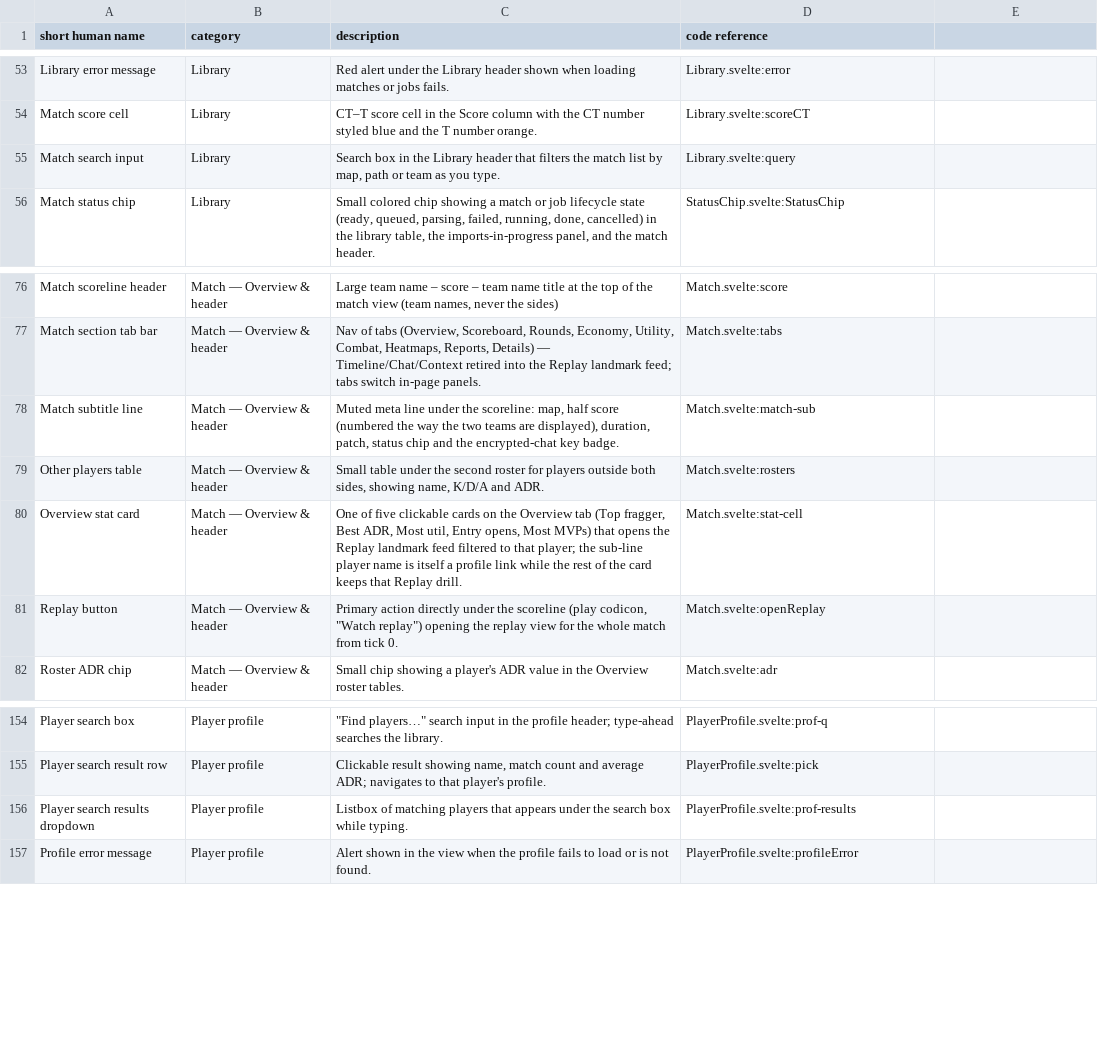
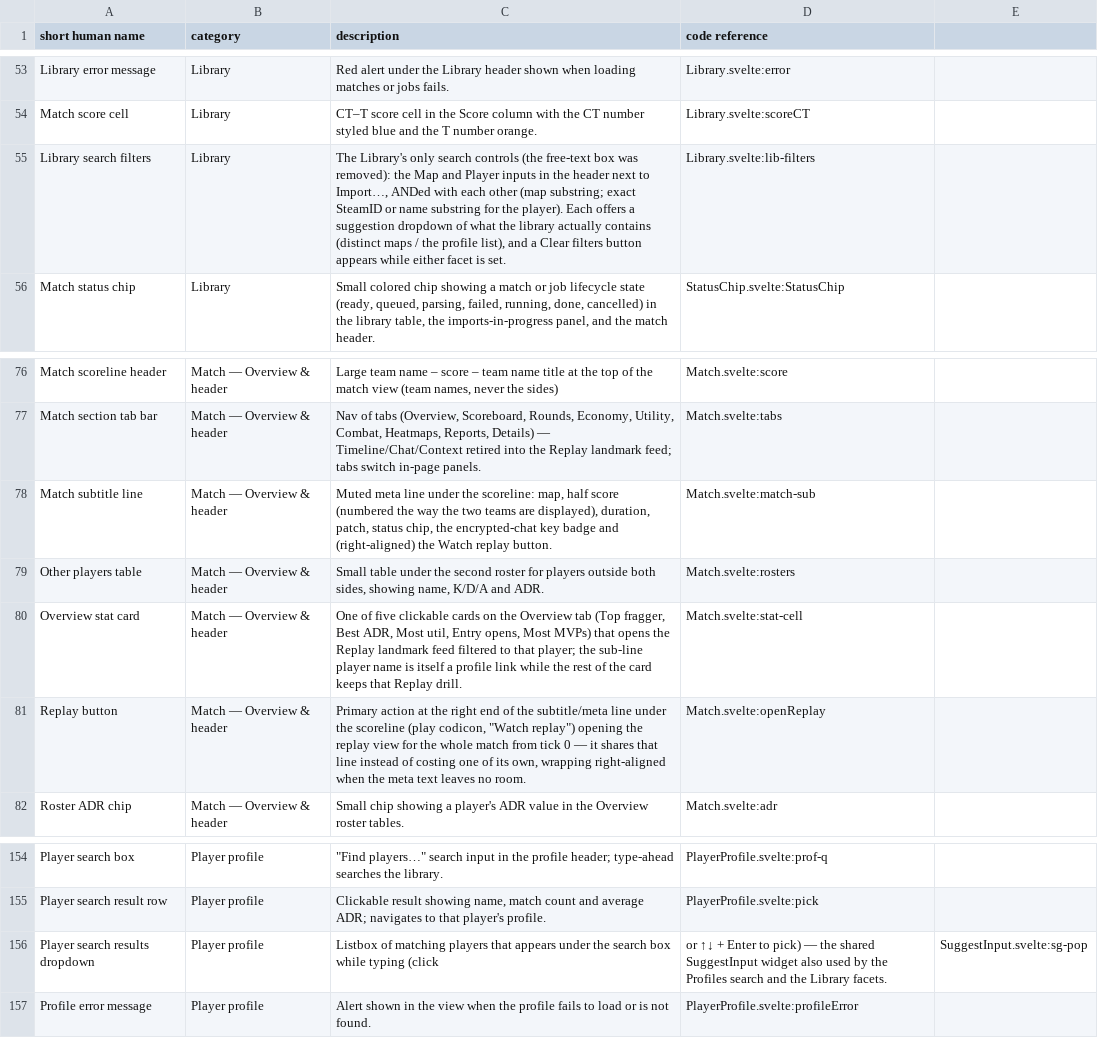
Before and after one commit to ChristianWSmith/spectra, a CSV file: ref/ui-elements.csv, drawn as a sheet; only a part is shown, gaps mark what is left out.

Commit message:
feat(library,profiles,match): one suggested search, plain Maps title, inline Watch replay
Library (owner request): the free-text search box is gone from the UI —
listMatches' query parameter stays in the binding/API and every fetch now
passes '' — and the MAP/PLAYER facet inputs move up into the header row
where that box was, as the view's only search controls. The old facet row
under the header disappears with it; Clear filters travels with the
inputs and still appears only while a facet is set.

Both facets now offer suggestions drawn from the library itself: distinct
maps (store.ListMapNames) and the profile list (listPlayers('') — the
same library-wide read Profiles and the finder already used), fetched
once on mount and invalidated with the rest of the read cache. Selecting
a row applies the facet (exact map name / the player's SteamID) and a
value that matches nothing simply stays the substring LIKE filter it
always was.

The suggestion UX is ONE shared widget, components/SuggestInput.svelte
(sg-): substring filter capped at 10, anchored panel, click + ↑↓/Enter,
Esc/outside-click/focus-away dismissal. It replaces three copies — the
Library's two facets, Profiles' "Search players…" (which still filters
its table, and now also opens a profile on pick) and PlayerProfile's
"Find players…" finder, which previously had no keyboard selection at
all. The dead .prof-results/.prof-result styles move into the widget.

PlayerProfile: the Maps card title drops its "(click a row to open it
in the Library)" lecture — the row behaviour is unchanged.

Match: "Watch replay" stops costing a line of its own and rides the end
of the meta line (map · half · duration · patch · status), right-aligned
so a long matchup wraps it instead of crowding the title.

Tests: library.dom.mjs grows from 35 to ~50 checks — header placement,
free-text removal, suggestion sources/selection/keyboard/dismissal —
while keeping the #/library?map=&player= preset contract green; the new
distinct-maps read is pinned by store.TestListMapNames.

```diff
--- a/ref/ui-elements.csv
+++ b/ref/ui-elements.csv
@@ -54,3 +54,3 @@ Library error message,Library,Red alert under the Library header shown when load
 Match score cell,Library,CT–T score cell in the Score column with the CT number styled blue and the T number orange.,Library.svelte:scoreCT
-Match search input,Library,"Search box in the Library header that filters the match list by map, path or team as you type.",Library.svelte:query
+Library search filters,Library,"The Library's only search controls (the free-text box was removed): the Map and Player inputs in the header next to Import…, ANDed with each other (map substring; exact SteamID or name substring for the player). Each offers a suggestion dropdown of what the library actually contains (distinct maps / the profile list), and a Clear filters button appears while either facet is set.",Library.svelte:lib-filters
 Match status chip,Library,"Small colored chip showing a match or job lifecycle state (ready, queued, parsing, failed, running, done, cancelled) in the library table, the imports-in-progress panel, and the match header.",StatusChip.svelte:StatusChip
@@ -77,6 +77,6 @@ Match scoreline header,Match — Overview & header,"Large team name – score
 Match section tab bar,Match — Overview & header,"Nav of tabs (Overview, Scoreboard, Rounds, Economy, Utility, Combat, Heatmaps, Reports, Details) — Timeline/Chat/Context retired into the Replay landmark feed; tabs switch in-page panels.",Match.svelte:tabs
-Match subtitle line,Match — Overview & header,"Muted meta line under the scoreline: map, half score (numbered the way the two teams are displayed), duration, patch, status chip and the encrypted-chat key badge.",Match.svelte:match-sub
+Match subtitle line,Match — Overview & header,"Muted meta line under the scoreline: map, half score (numbered the way the two teams are displayed), duration, patch, status chip, the encrypted-chat key badge and (right-aligned) the Watch replay button.",Match.svelte:match-sub
 Other players table,Match — Overview & header,"Small table under the second roster for players outside both sides, showing name, K/D/A and ADR.",Match.svelte:rosters
 Overview stat card,Match — Overview & header,"One of five clickable cards on the Overview tab (Top fragger, Best ADR, Most util, Entry opens, Most MVPs) that opens the Replay landmark feed filtered to that player; the sub-line player name is itself a profile link while the rest of the card keeps that Replay drill.",Match.svelte:stat-cell
-Replay button,Match — Overview & header,"Primary action directly under the scoreline (play codicon, ""Watch replay"") opening the replay view for the whole match from tick 0.",Match.svelte:openReplay
+Replay button,Match — Overview & header,"Primary action at the right end of the subtitle/meta line under the scoreline (play codicon, ""Watch replay"") opening the replay view for the whole match from tick 0 — it shares that line instead of costing one of its own, wrapping right-aligned when the meta text leaves no room.",Match.svelte:openReplay
 Roster ADR chip,Match — Overview & header,Small chip showing a player's ADR value in the Overview roster tables.,Match.svelte:adr
@@ -155,3 +155,3 @@ Player search box,Player profile,"""Find players…"" search input in the profil
 Player search result row,Player profile,"Clickable result showing name, match count and average ADR; navigates to that player's profile.",PlayerProfile.svelte:pick
-Player search results dropdown,Player profile,Listbox of matching players that appears under the search box while typing.,PlayerProfile.svelte:prof-results
+Player search results dropdown,Player profile,Listbox of matching players that appears under the search box while typing (click, or ↑↓ + Enter to pick) — the shared SuggestInput widget also used by the Profiles search and the Library facets.,SuggestInput.svelte:sg-pop
 Profile error message,Player profile,Alert shown in the view when the profile fails to load or is not found.,PlayerProfile.svelte:profileError
```
Also changed, not shown: 10 other files.
